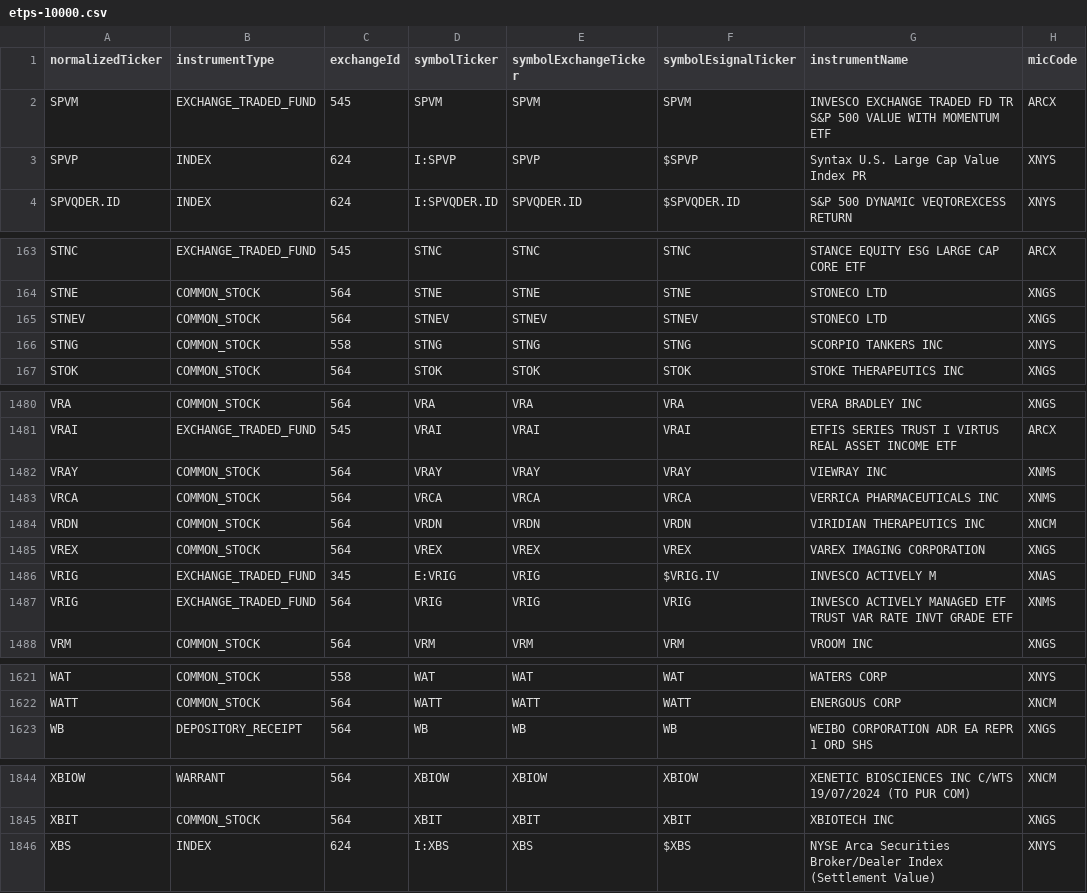
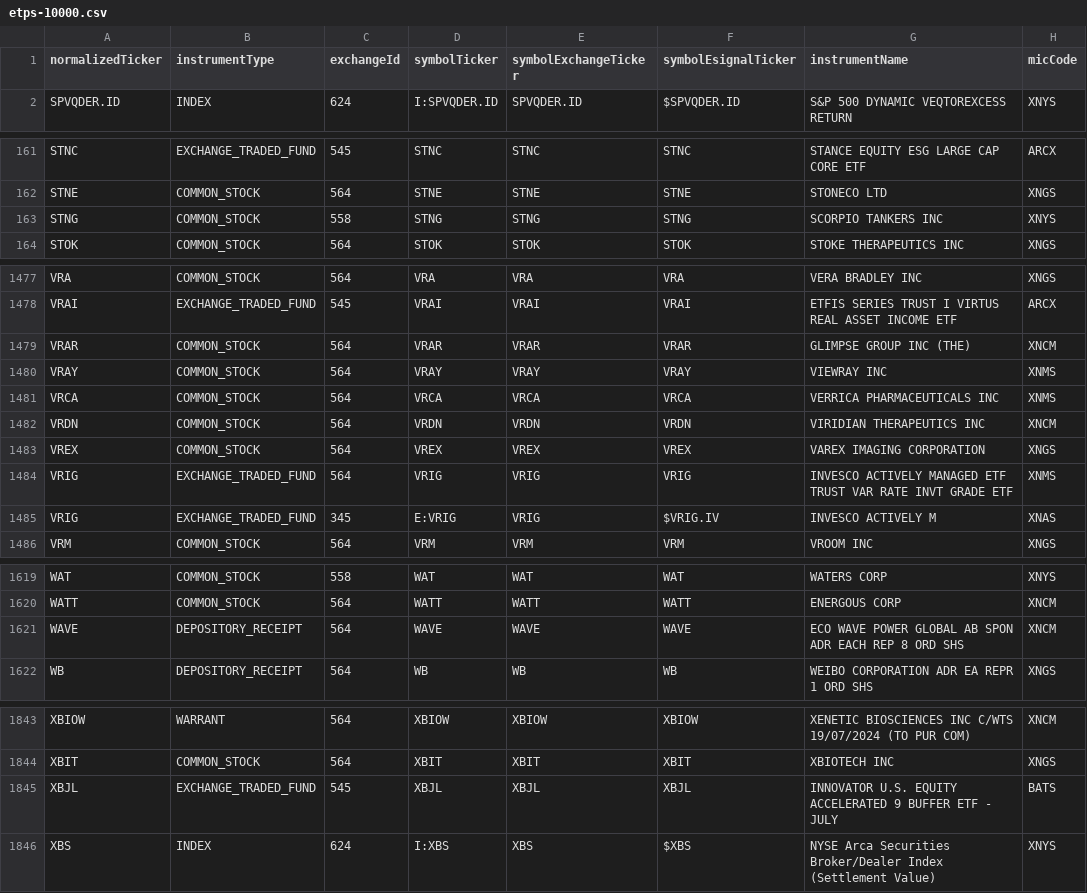
Before and after one commit to haoenhui/nyse-listed-etps, a CSV file: etps-10000.csv, drawn as a sheet; only a part is shown, gaps mark what is left out; the diff covers the shown part only.

```diff
--- a/etps-10000.csv
+++ b/etps-10000.csv
@@ -1,4 +1,2 @@
 normalizedTicker,instrumentType,exchangeId,symbolTicker,symbolExchangeTicker,symbolEsignalTicker,instrumentName,micCode
-SPVM,EXCHANGE_TRADED_FUND,545,SPVM,SPVM,SPVM,INVESCO EXCHANGE TRADED FD TR S&P 500 VALUE WITH MOMENTUM ETF,ARCX
-SPVP,INDEX,624,I:SPVP,SPVP,$SPVP,Syntax U.S. Large Cap Value Index PR,XNYS
 SPVQDER.ID,INDEX,624,I:SPVQDER.ID,SPVQDER.ID,$SPVQDER.ID,S&P 500 DYNAMIC VEQTOREXCESS RETURN,XNYS
@@ -164,3 +162,2 @@ STNC,EXCHANGE_TRADED_FUND,545,STNC,STNC,STNC,STANCE EQUITY ESG LARGE CAP CORE ET
 STNE,COMMON_STOCK,564,STNE,STNE,STNE,STONECO LTD,XNGS
-STNEV,COMMON_STOCK,564,STNEV,STNEV,STNEV,STONECO LTD,XNGS
 STNG,COMMON_STOCK,558,STNG,STNG,STNG,SCORPIO TANKERS INC,XNYS
@@ -1481,2 +1478,3 @@ VRA,COMMON_STOCK,564,VRA,VRA,VRA,VERA BRADLEY INC,XNGS
 VRAI,EXCHANGE_TRADED_FUND,545,VRAI,VRAI,VRAI,ETFIS SERIES TRUST I VIRTUS REAL ASSET INCOME ETF,ARCX
+VRAR,COMMON_STOCK,564,VRAR,VRAR,VRAR,GLIMPSE GROUP INC (THE),XNCM
 VRAY,COMMON_STOCK,564,VRAY,VRAY,VRAY,VIEWRAY INC,XNMS
@@ -1485,4 +1483,4 @@ VRDN,COMMON_STOCK,564,VRDN,VRDN,VRDN,VIRIDIAN THERAPEUTICS INC,XNCM
 VREX,COMMON_STOCK,564,VREX,VREX,VREX,VAREX IMAGING CORPORATION,XNGS
-VRIG,EXCHANGE_TRADED_FUND,345,E:VRIG,VRIG,$VRIG.IV,INVESCO ACTIVELY M,XNAS
 VRIG,EXCHANGE_TRADED_FUND,564,VRIG,VRIG,VRIG,INVESCO ACTIVELY MANAGED ETF TRUST VAR RATE INVT GRADE ETF,XNMS
+VRIG,EXCHANGE_TRADED_FUND,345,E:VRIG,VRIG,$VRIG.IV,INVESCO ACTIVELY M,XNAS
 VRM,COMMON_STOCK,564,VRM,VRM,VRM,VROOM INC,XNGS
@@ -1622,2 +1620,3 @@ WAT,COMMON_STOCK,558,WAT,WAT,WAT,WATERS CORP,XNYS
 WATT,COMMON_STOCK,564,WATT,WATT,WATT,ENERGOUS CORP,XNCM
+WAVE,DEPOSITORY_RECEIPT,564,WAVE,WAVE,WAVE,ECO WAVE POWER GLOBAL AB SPON ADR EACH REP 8 ORD SHS,XNCM
 WB,DEPOSITORY_RECEIPT,564,WB,WB,WB,WEIBO CORPORATION ADR EA REPR 1 ORD SHS,XNGS
@@ -1845,2 +1844,3 @@ XBIOW,WARRANT,564,XBIOW,XBIOW,XBIOW,XENETIC BIOSCIENCES INC C/WTS 19/07/2024 (TO
 XBIT,COMMON_STOCK,564,XBIT,XBIT,XBIT,XBIOTECH INC,XNGS
+XBJL,EXCHANGE_TRADED_FUND,545,XBJL,XBJL,XBJL,INNOVATOR U.S. EQUITY ACCELERATED 9 BUFFER ETF - JULY,BATS
 XBS,INDEX,624,I:XBS,XBS,$XBS,NYSE Arca Securities Broker/Dealer Index (Settlement Value),XNYS
```
Also changed, not shown: 2 added rows, 3 moved rows and 4 edited cells elsewhere in this file, etps-00000.csv, etps-02000.csv, 3 other files.
